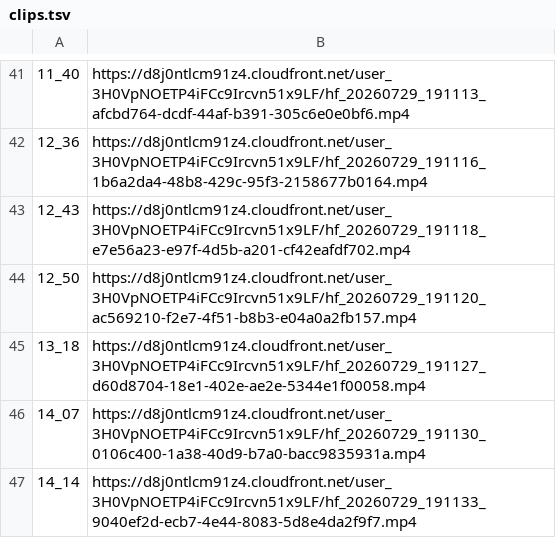
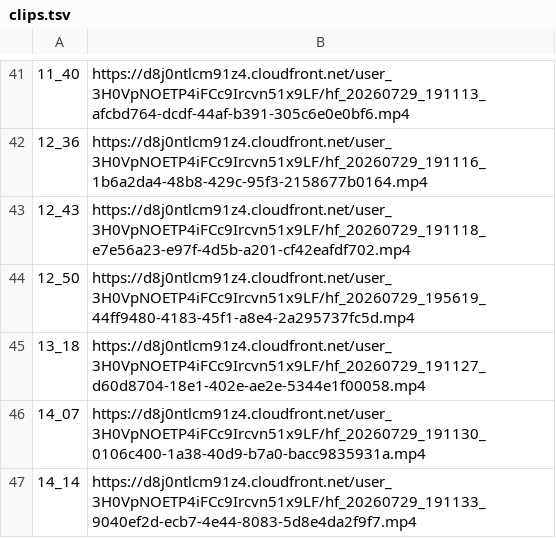
Before and after one commit to nurzanmusabaev-web/-colors-of-africa-video-automation, a TSV file: docs/example-lioness-300-days/clips-1080p/clips.tsv, drawn as a sheet; only a part is shown, gaps mark what is left out.

```diff
--- a/docs/example-lioness-300-days/clips-1080p/clips.tsv
+++ b/docs/example-lioness-300-days/clips-1080p/clips.tsv
@@ -43,3 +43,3 @@
 12_43	https://d8j0ntlcm91z4.cloudfront.net/user_3H0VpNOETP4iFCc9Ircvn51x9LF/hf_20260729_191118_e7e56a23-e97f-4d5b-a201-cf42eafdf702.mp4
-12_50	https://d8j0ntlcm91z4.cloudfront.net/user_3H0VpNOETP4iFCc9Ircvn51x9LF/hf_20260729_191120_ac569210-f2e7-4f51-b8b3-e04a0a2fb157.mp4
+12_50	https://d8j0ntlcm91z4.cloudfront.net/user_3H0VpNOETP4iFCc9Ircvn51x9LF/hf_20260729_195619_44ff9480-4183-45f1-a8e4-2a295737fc5d.mp4
 13_18	https://d8j0ntlcm91z4.cloudfront.net/user_3H0VpNOETP4iFCc9Ircvn51x9LF/hf_20260729_191127_d60d8704-18e1-402e-ae2e-5344e1f00058.mp4
```
Also changed, not shown: 4 other files.
